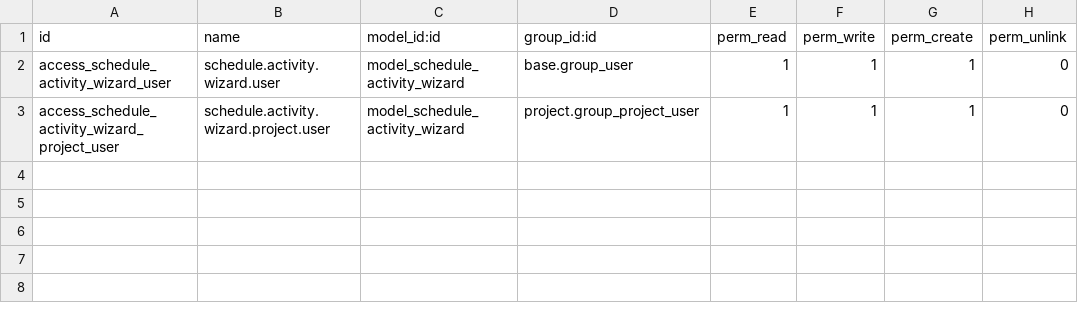
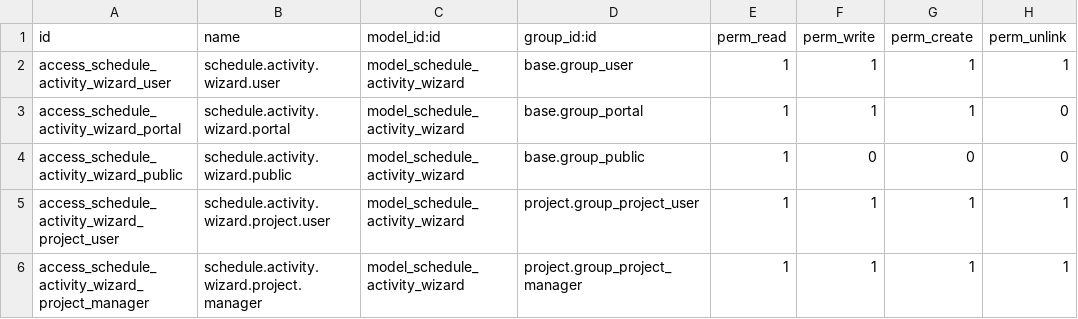
Before and after one commit to BiagioliGroup/bm, a CSV file: biagioli_activity/security/ir.model.access.csv, drawn as a sheet.

```diff
--- a/biagioli_activity/security/ir.model.access.csv
+++ b/biagioli_activity/security/ir.model.access.csv
@@ -1,3 +1,6 @@
 id,name,model_id:id,group_id:id,perm_read,perm_write,perm_create,perm_unlink
-access_schedule_activity_wizard_user,schedule.activity.wizard.user,model_schedule_activity_wizard,base.group_user,1,1,1,0
-access_schedule_activity_wizard_project_user,schedule.activity.wizard.project.user,model_schedule_activity_wizard,project.group_project_user,1,1,1,0
+access_schedule_activity_wizard_user,schedule.activity.wizard.user,model_schedule_activity_wizard,base.group_user,1,1,1,1
+access_schedule_activity_wizard_portal,schedule.activity.wizard.portal,model_schedule_activity_wizard,base.group_portal,1,1,1,0
+access_schedule_activity_wizard_public,schedule.activity.wizard.public,model_schedule_activity_wizard,base.group_public,1,0,0,0
+access_schedule_activity_wizard_project_user,schedule.activity.wizard.project.user,model_schedule_activity_wizard,project.group_project_user,1,1,1,1
+access_schedule_activity_wizard_project_manager,schedule.activity.wizard.project.manager,model_schedule_activity_wizard,project.group_project_manager,1,1,1,1
```
Also changed, not shown: 2 other files.
